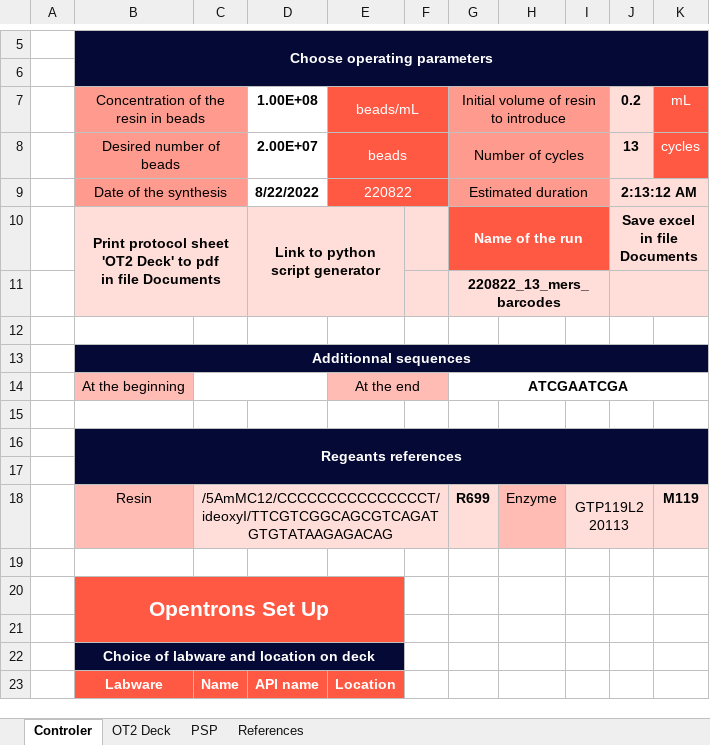
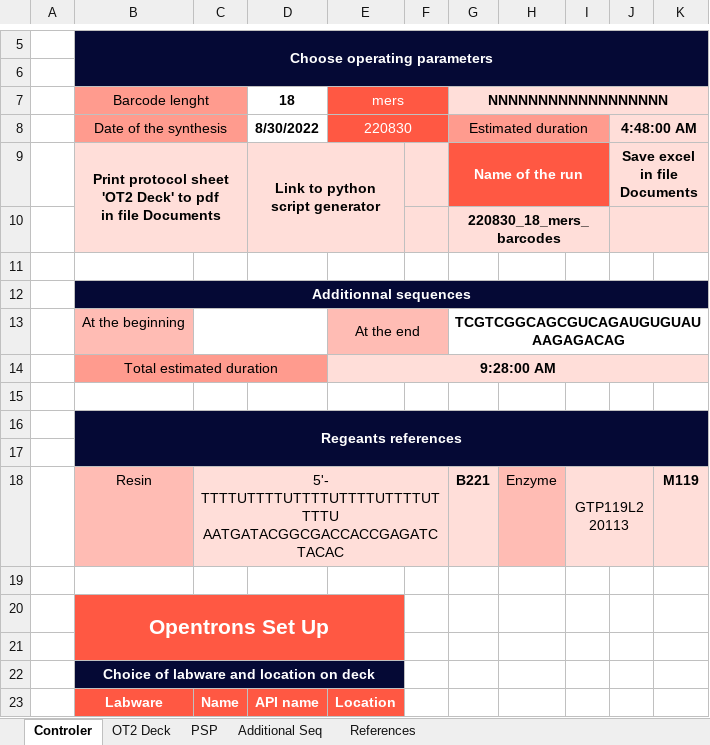
Before and after one commit to LucieDNA/Split_and_Pool_Protocol_Generator, an Excel workbook: Split_And_Pool_Controler.xlsm, sheet Controler, drawn as a sheet; only a part is shown, gaps mark what is left out; values as stored, in another font and other column widths than the file's, no borders; charts and pictures not drawn; removed rows and columns are numbered as before the commit, all else as after; the diff names each change by its address in the sheet, - before the commit and + after, or states it on an @@ line.

```diff
--- a/Split_And_Pool_Controler.xlsm (sheet Controler)
+++ b/Split_And_Pool_Controler.xlsm (sheet Controler)
+sheet tab: Additional Seq
-row 7:  | Concentration of the resin in beads |  | 1.00E+08 | beads/mL |  | Initial volume of resin to introduce |  |  | 0.2 | mL
-row 8:  | Desired number of beads |  | 2.00E+07 | beads |  | Number of cycles |  |  | 13 | cycles
+row 7:  | Barcode lenght |  | 18 | mers |  | NNNNNNNNNNNNNNNNNN
-D8: 8/22/2022
+D8: 8/30/2022
-E8: 220822
+E8: 220830
-J8: 2:13:12 AM
+J8: 4:48:00 AM
-G10: 220822_13_mers_barcodes
+G10: 220830_18_mers_barcodes
-G13: ATCGAATCGA
+G13: TCGTCGGCAGCGUCAGAUGUGUAUAAGAGACAG
+row 14:  | Total estimated duration |  |  | 9:28:00 AM
-C18: /5AmMC12/CCCCCCCCCCCCCCCT/ideoxyI/TTCGTCGGCAGCGTCAGATGTGTATAAGAGACAG
+C18: 5'- TTTTUTTTTUTTTTUTTTTUTTTTUTTTTU AATGATACGGCGACCACCGAGATCTACAC
-G18: R699
+G18: B221
```
Also changed, not shown: sheet OT2 Deck, sheet PSP, sheet References, formulas that keep their value, charts or pictures.
